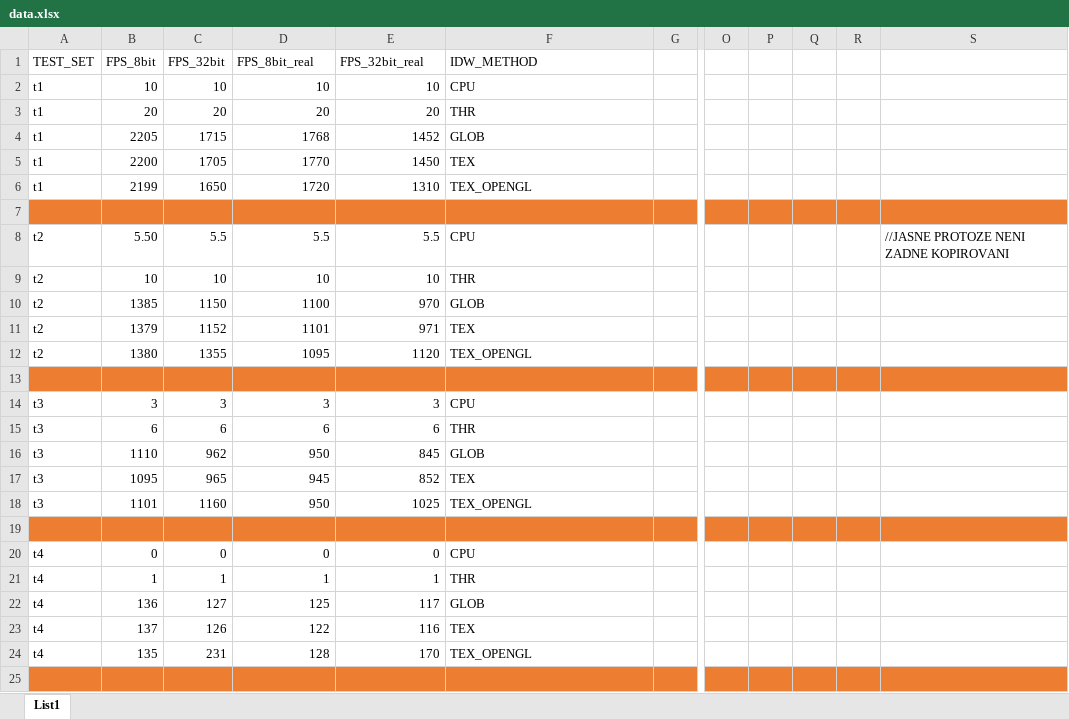
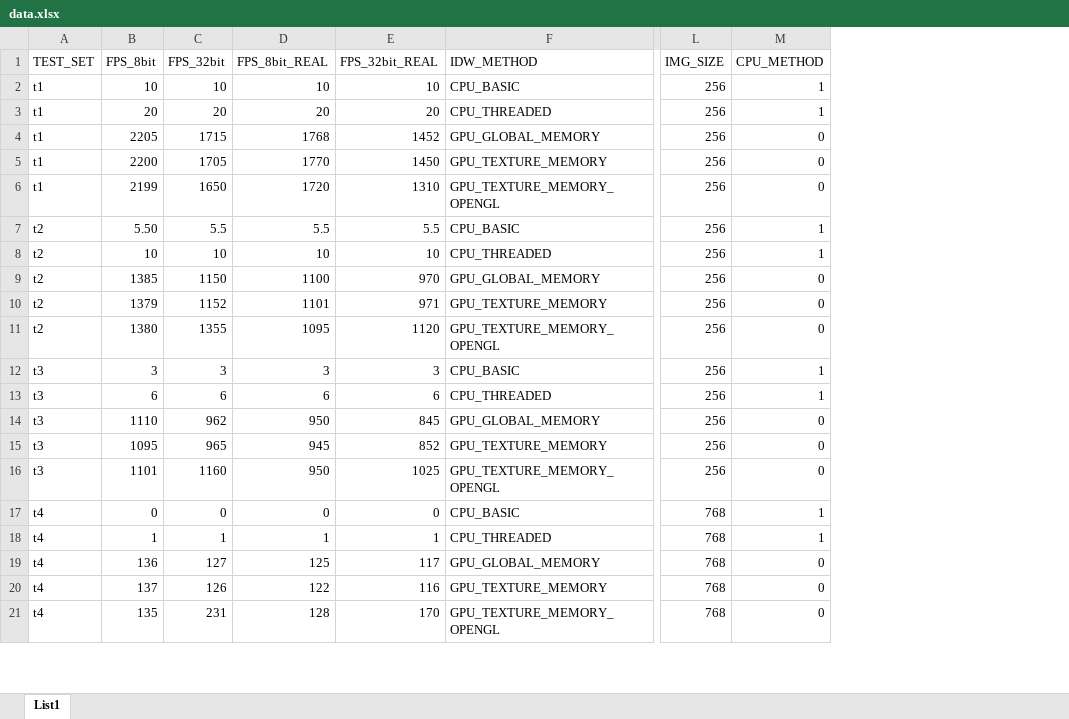
Before and after one commit to kidal5/IDW-CUDA, an Excel workbook: data.xlsx, sheet List1, drawn as a sheet; only a part is shown, gaps mark what is left out; values as stored, in another font and other column widths than the file's, no borders; removed rows and columns are numbered as before the commit, all else as after; rows hold the shown columns only; the diff covers the shown part only; the diff names each change by its address in the sheet, - before the commit and + after, or states it on an @@ line.

```diff
--- a/data.xlsx (sheet List1)
+++ b/data.xlsx (sheet List1)
-column G, empty
+column L (IMG_SIZE), rows 2-21: 256 | 256 | 256 | 256 | 256 | 256 | 256 | 256 | 256 | 256 | 256 | 256 | 256 | 256 | 256 | 768 | 768 | 768 | 768 | 768
+column M (CPU_METHOD), rows 2-21: 1 | 1 | 0 | 0 | 0 | 1 | 1 | 0 | 0 | 0 | 1 | 1 | 0 | 0 | 0 | 1 | 1 | 0 | 0 | 0
-column O, empty
-column P, empty
-column Q, empty
-column R, empty
-column S, row 8: //JASNE PROTOZE NENI ZADNE KOPIROVANI
-D1: FPS_8bit_real
+D1: FPS_8bit_REAL
-E1: FPS_32bit_real
+E1: FPS_32bit_REAL
-F2 (IDW_METHOD): CPU
+F2 (IDW_METHOD): CPU_BASIC
-F3 (IDW_METHOD): THR
+F3 (IDW_METHOD): CPU_THREADED
-F4 (IDW_METHOD): GLOB
+F4 (IDW_METHOD): GPU_GLOBAL_MEMORY
-F5 (IDW_METHOD): TEX
+F5 (IDW_METHOD): GPU_TEXTURE_MEMORY
-F6 (IDW_METHOD): TEX_OPENGL
+F6 (IDW_METHOD): GPU_TEXTURE_MEMORY_OPENGL
-row 7: (empty)
-F7 (IDW_METHOD): CPU
+F7 (IDW_METHOD): CPU_BASIC
-F8 (IDW_METHOD): THR
+F8 (IDW_METHOD): CPU_THREADED
-F9 (IDW_METHOD): GLOB
+F9 (IDW_METHOD): GPU_GLOBAL_MEMORY
-F10 (IDW_METHOD): TEX
+F10 (IDW_METHOD): GPU_TEXTURE_MEMORY
-F11 (IDW_METHOD): TEX_OPENGL
+F11 (IDW_METHOD): GPU_TEXTURE_MEMORY_OPENGL
-row 13: (empty)
-F12 (IDW_METHOD): CPU
+F12 (IDW_METHOD): CPU_BASIC
-F13 (IDW_METHOD): THR
+F13 (IDW_METHOD): CPU_THREADED
-F14 (IDW_METHOD): GLOB
+F14 (IDW_METHOD): GPU_GLOBAL_MEMORY
-F15 (IDW_METHOD): TEX
+F15 (IDW_METHOD): GPU_TEXTURE_MEMORY
-F16 (IDW_METHOD): TEX_OPENGL
+F16 (IDW_METHOD): GPU_TEXTURE_MEMORY_OPENGL
-row 19: (empty)
-F17 (IDW_METHOD): CPU
+F17 (IDW_METHOD): CPU_BASIC
-F18 (IDW_METHOD): THR
+F18 (IDW_METHOD): CPU_THREADED
-F19 (IDW_METHOD): GLOB
+F19 (IDW_METHOD): GPU_GLOBAL_MEMORY
-F20 (IDW_METHOD): TEX
+F20 (IDW_METHOD): GPU_TEXTURE_MEMORY
-F21 (IDW_METHOD): TEX_OPENGL
+F21 (IDW_METHOD): GPU_TEXTURE_MEMORY_OPENGL
-row 25: (empty)
```
Also changed, not shown: other rows of this sheet, 5 other files.
